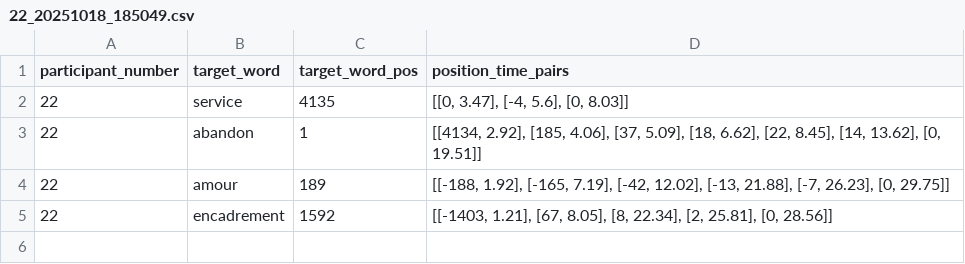
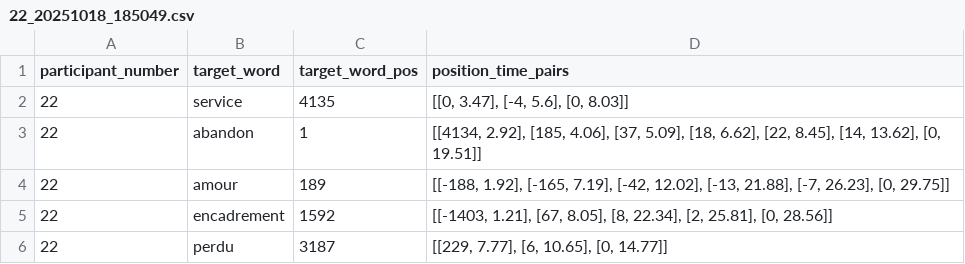
Before and after one commit to Alexandre-Cholat/semantic_search_computational_model, a CSV file: results/22_20251018_185049.csv (was 22_20251018_185049.csv), drawn as a sheet; the diff names each change by its address in the sheet, - before the commit and + after, or states it on an @@ line.

Commit message:
upload_csvs_to_gcs, results folder

```diff
--- a/22_20251018_185049.csv
+++ b/results/22_20251018_185049.csv
+row 6: 22 | perdu | 3187 | [[229, 7.77], [6, 10.65], [0, 14.77]]
```
Also changed, not shown: 6 other files.
